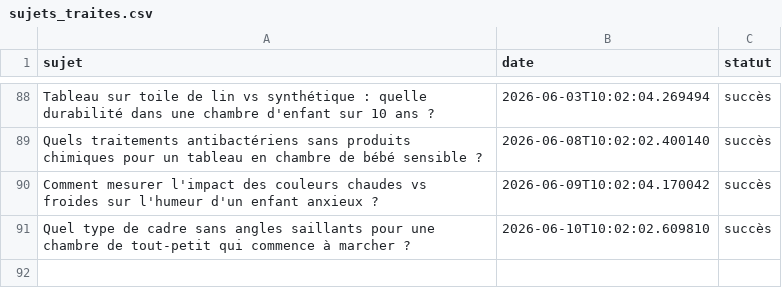
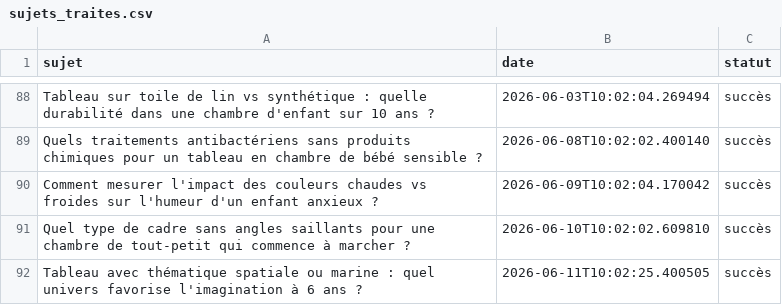
Before and after one commit to Metalosmose21/Chambre-d-enfant-2, a CSV file: sujets_traites.csv, drawn as a sheet; only a part is shown, gaps mark what is left out; the diff names each change by its address in the sheet, - before the commit and + after, or states it on an @@ line.

```diff
--- a/sujets_traites.csv
+++ b/sujets_traites.csv
+row 92: Tableau avec thématique spatiale ou marine : quel univers favorise l'imagination à 6 ans ? | 2026-06-11T10:02:25.400505 | succès
```
Also changed, not shown: sujets.csv.
